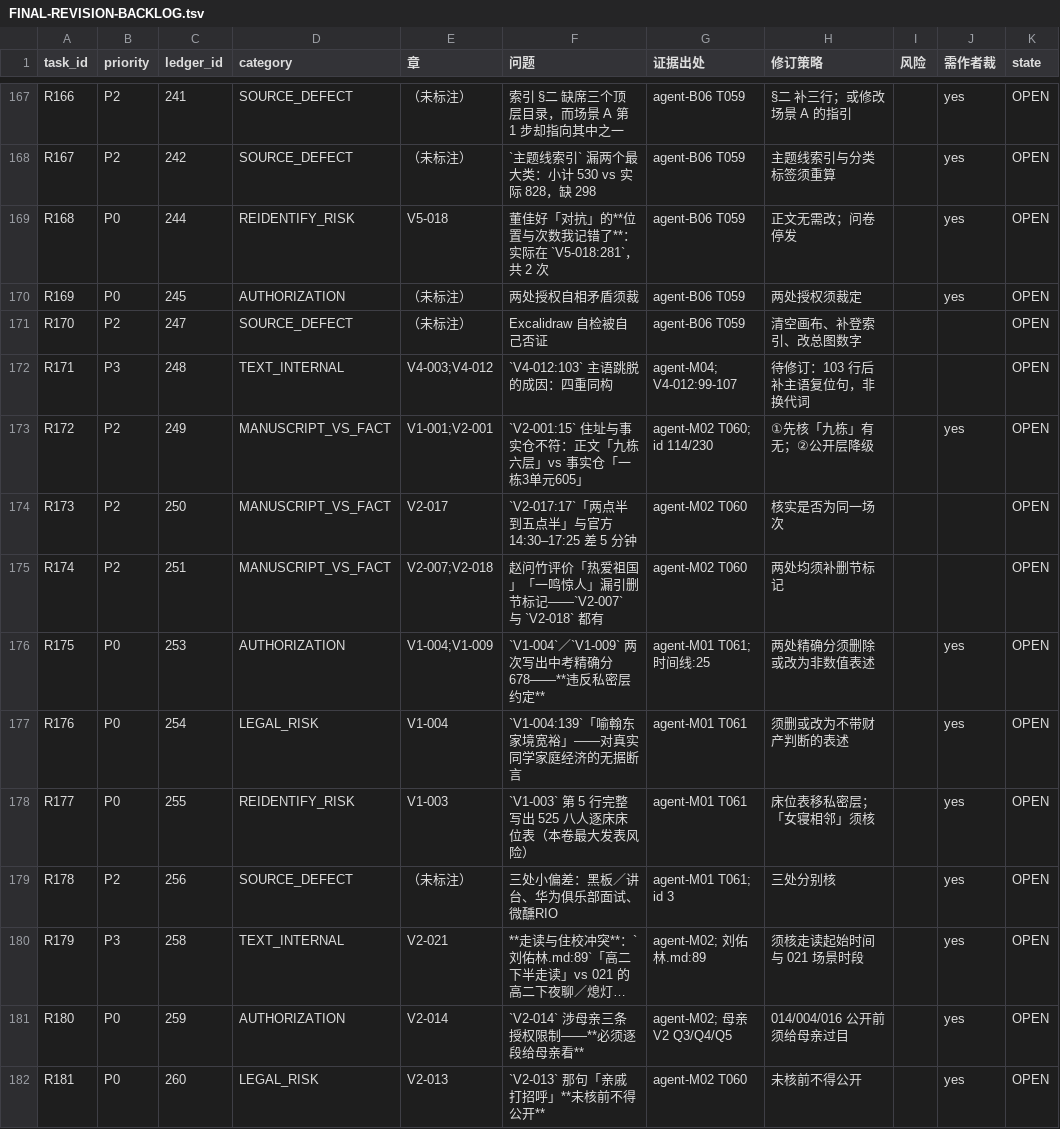
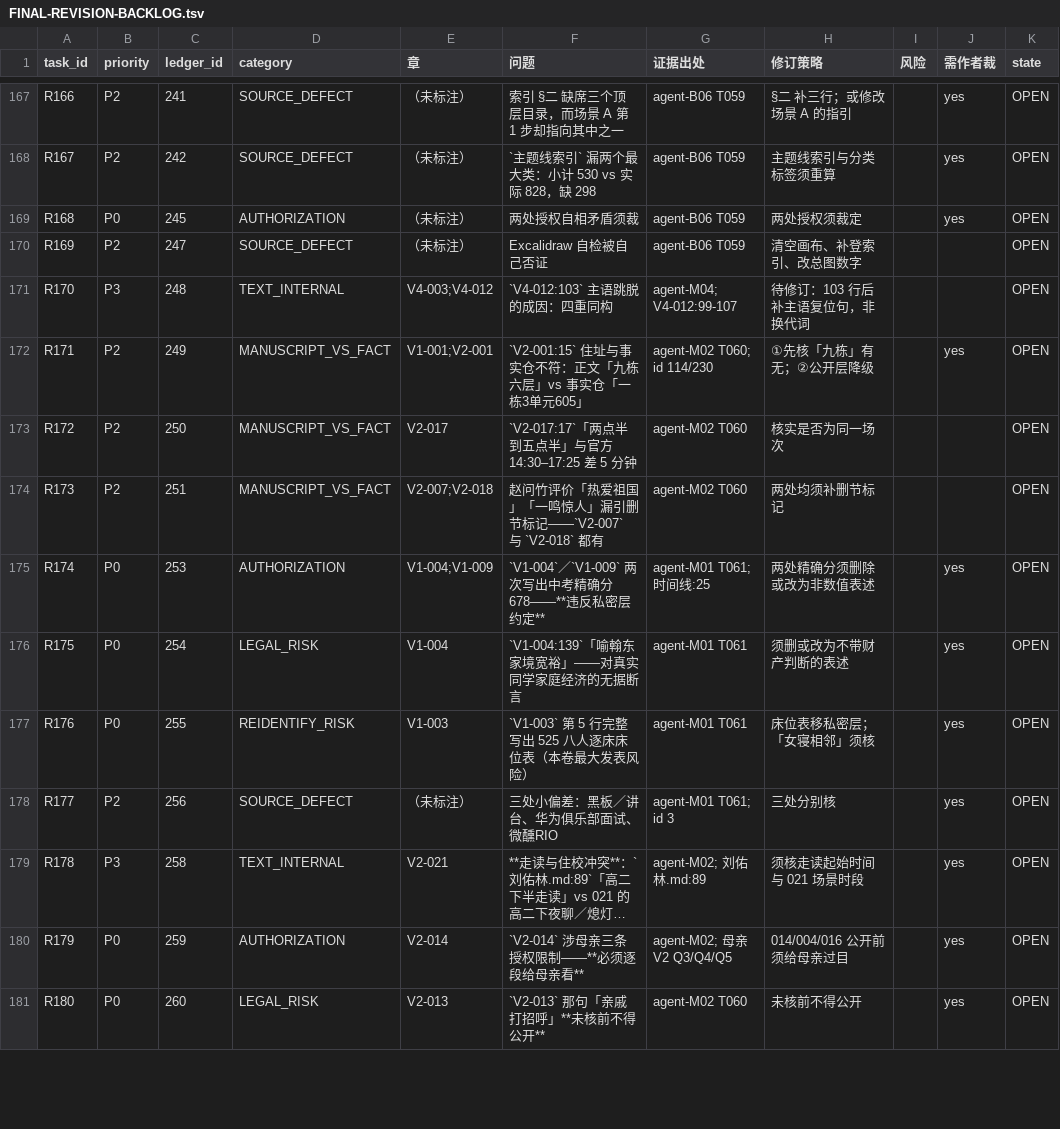
Before and after one commit to LYL-Z/the-memory-reading-notes, a TSV file: editorial/final-readiness/FINAL-REVISION-BACKLOG.tsv, drawn as a sheet; only a part is shown, gaps mark what is left out; long unchanged cells end in …; removed rows and columns are numbered as before the commit, all else as after; the diff covers the shown part only; the diff names each change by its address in the sheet, - before the commit and + after, or states it on an @@ line.

```diff
--- a/editorial/final-readiness/FINAL-REVISION-BACKLOG.tsv
+++ b/editorial/final-readiness/FINAL-REVISION-BACKLOG.tsv
-C169 (ledger_id): 244
+C169 (ledger_id): 245
-D169 (category): REIDENTIFY_RISK
+D169 (category): AUTHORIZATION
-E169 (章): V5-018
+E169 (章): （未标注）
-F169 (问题): 董佳好「对抗」的**位置与次数我记错了**：实际在 `V5-018:281`，共 2 次
+F169 (问题): 两处授权自相矛盾须裁
-H169 (修订策略): 正文无需改；问卷停发
+H169 (修订策略): 两处授权须裁定
-row 170: R169 | P0 | 245 | AUTHORIZATION | （未标注） | 两处授权自相矛盾须裁 | agent-B06 T059 | 两处授权须裁定 |  | yes | OPEN
-A170 (task_id): R170
+A170 (task_id): R169
-A171 (task_id): R171
+A171 (task_id): R170
-A172 (task_id): R172
+A172 (task_id): R171
-A173 (task_id): R173
+A173 (task_id): R172
-A174 (task_id): R174
+A174 (task_id): R173
-A175 (task_id): R175
+A175 (task_id): R174
-A176 (task_id): R176
+A176 (task_id): R175
-A177 (task_id): R177
+A177 (task_id): R176
-A178 (task_id): R178
+A178 (task_id): R177
-A179 (task_id): R179
+A179 (task_id): R178
-A180 (task_id): R180
+A180 (task_id): R179
-A181 (task_id): R181
+A181 (task_id): R180
```
Also changed, not shown: 37 edited cells elsewhere in this file, editorial/final-readiness/F01-ledger-rebuild/02B_file-status.tsv, 2 other files.
